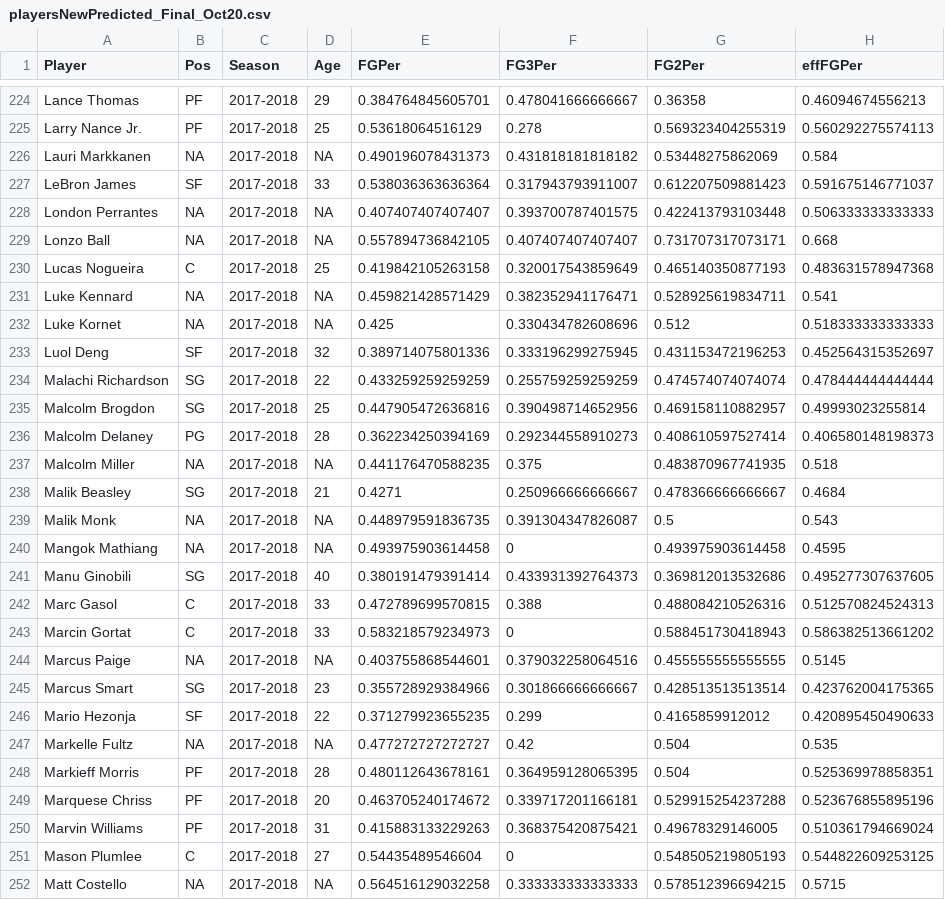
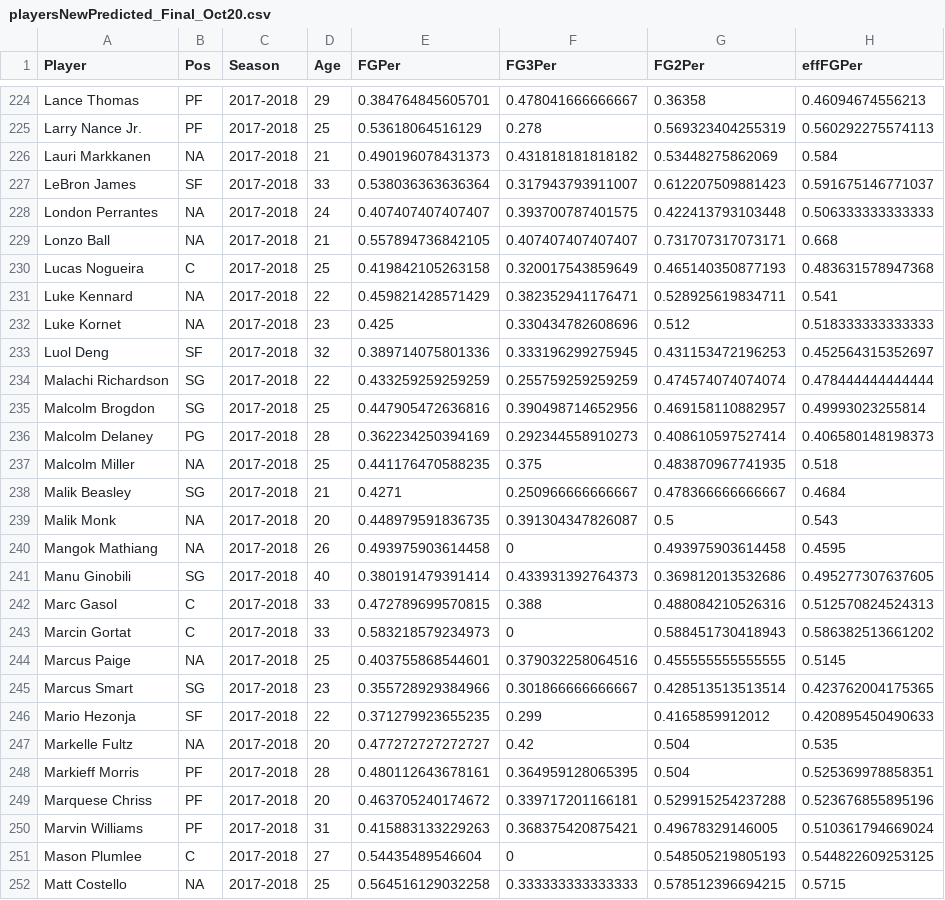
Before and after one commit to asRodelgo/NBA, a CSV file: data/playersNewPredicted_Final_Oct20.csv, drawn as a sheet; only a part is shown, gaps mark what is left out; the diff covers the shown part only; the diff names each change by its address in the sheet, - before the commit and + after, or states it on an @@ line.

```diff
--- a/data/playersNewPredicted_Final_Oct20.csv
+++ b/data/playersNewPredicted_Final_Oct20.csv
-D226 (Age): NA
+D226 (Age): 21
-D228 (Age): NA
+D228 (Age): 24
-D229 (Age): NA
+D229 (Age): 21
-D231 (Age): NA
+D231 (Age): 22
-D232 (Age): NA
+D232 (Age): 23
-D237 (Age): NA
+D237 (Age): 25
-D239 (Age): NA
+D239 (Age): 20
-D240 (Age): NA
+D240 (Age): 26
-D244 (Age): NA
+D244 (Age): 25
-D247 (Age): NA
+D247 (Age): 20
-D252 (Age): NA
+D252 (Age): 25
```
Also changed, not shown: 84 edited cells elsewhere in this file, data/europePlayers.csv, data/rookieEfficientStats.csv, 4 other files.
